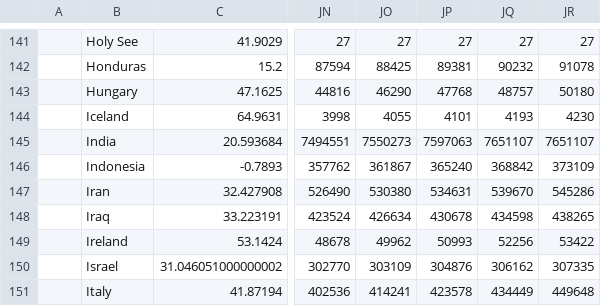
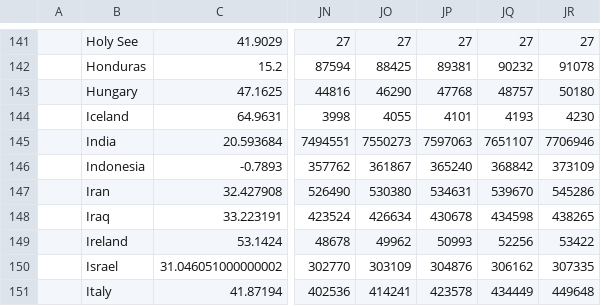
Before and after one commit to jiawei-yu-97/covid19-dashboard, a CSV file: covid/data/confirmed.csv, drawn as a sheet; only a part is shown, gaps mark what is left out; the diff names each change by its address in the sheet, - before the commit and + after, or states it on an @@ line.

```diff
--- a/covid/data/confirmed.csv
+++ b/covid/data/confirmed.csv
-JR145: 7651107
+JR145: 7706946
```
Also changed, not shown: covid/data/deaths.csv, covid/data/recovered.csv, 1 other file.
